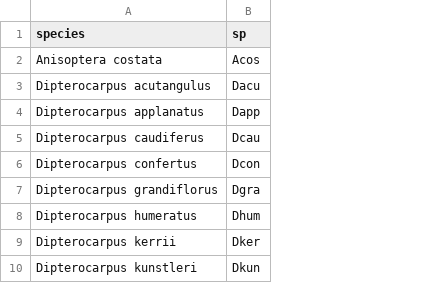
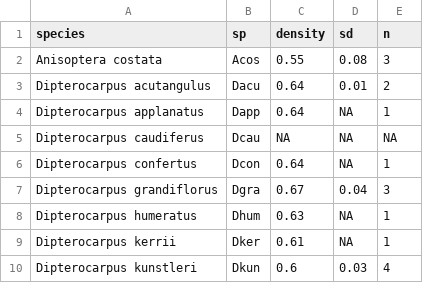
Before and after one commit to jmargrove/water-inundation-shapes-species-distributions-in-tropical-forests, a CSV file: global-wood-density-database/sepilok-wood-density.table.csv, drawn as a sheet; only a part is shown; the diff names each change by its address in the sheet, - before the commit and + after, or states it on an @@ line.

Commit message:
Adding the values

```diff
--- a/global-wood-density-database/sepilok-wood-density.table.csv
+++ b/global-wood-density-database/sepilok-wood-density.table.csv
+column C (density), rows 2-10: 0.55 | 0.64 | 0.64 | NA | 0.64 | 0.67 | 0.63 | 0.61 | 0.6
+column D (sd), rows 2-10: 0.08 | 0.01 | NA | NA | NA | 0.04 | NA | NA | 0.03
+column E (n), rows 2-10: 3 | 2 | 1 | NA | 1 | 3 | 1 | 1 | 4
```
